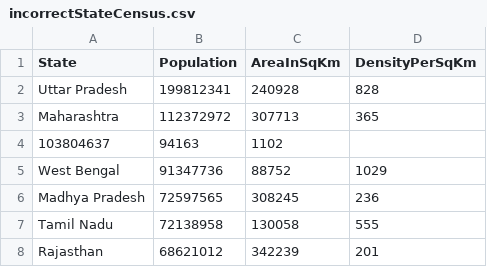
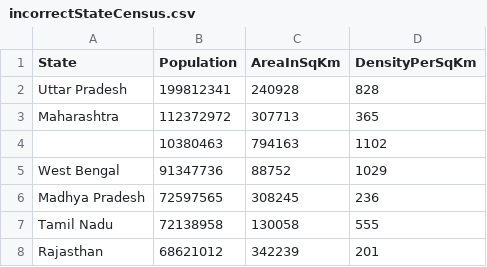
Before and after one commit to ganirockz/StateCensusAnalyser, a CSV file: incorrectStateCensus.csv, drawn as a sheet; only a part is shown; removed rows and columns are numbered as before the commit, all else as after; the diff names each change by its address in the sheet, - before the commit and + after, or states it on an @@ line.

```diff
--- a/incorrectStateCensus.csv
+++ b/incorrectStateCensus.csv
-row 4: 103804637 | 94163 | 1102
+row 4:  | 10380463 | 794163 | 1102
```
Also changed, not shown: 6 other files.
